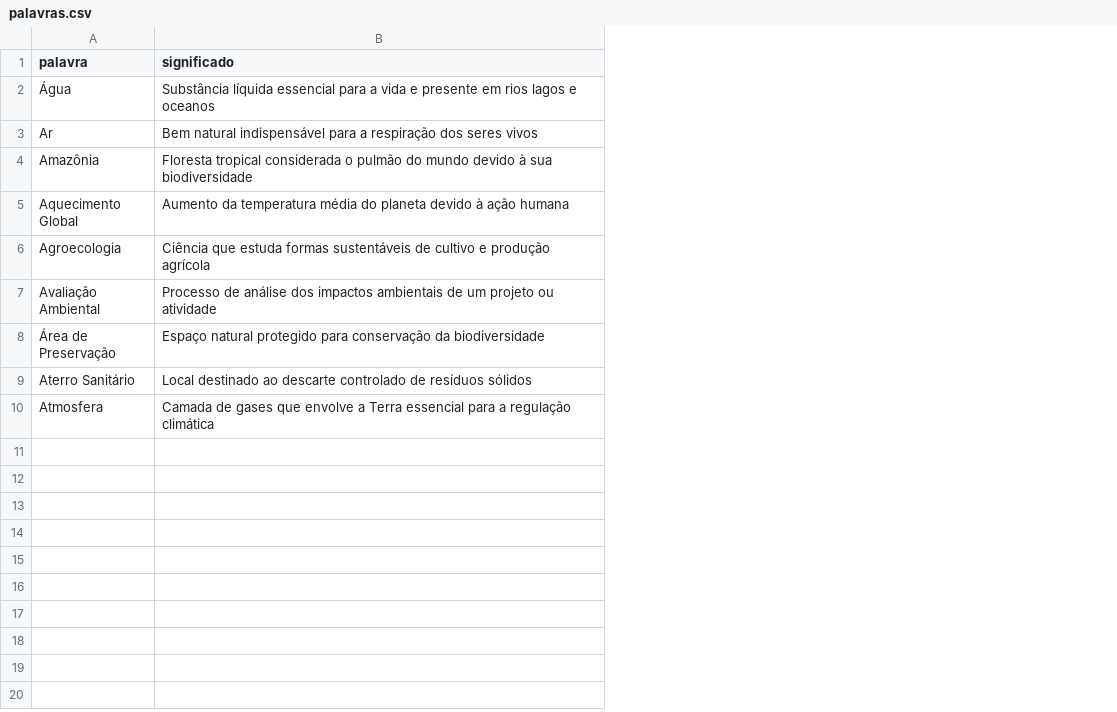
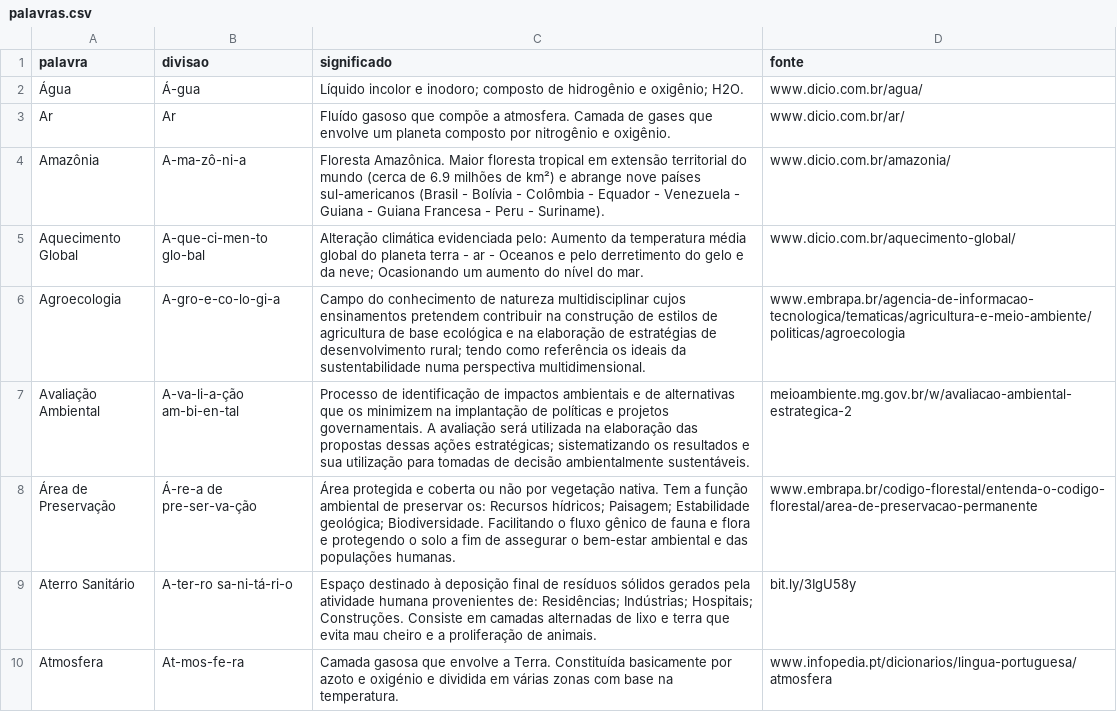
Before and after one commit to gihr0cha/apc, a CSV file: palavras.csv, drawn as a sheet; addresses are those after the commit; the diff names each change by its address in the sheet, - before the commit and + after, or states it on an @@ line.

Commit message:
modified:   palavras.csv modified:   gerar_html.py

```diff
--- a/palavras.csv
+++ b/palavras.csv
+column B (divisao), rows 2-10: Á-gua | Ar | A-ma-zô-ni-a | A-que-ci-men-to glo-bal | A-gro-e-co-lo-gi-a | A-va-li-a-ção am-bi-en-tal | Á-re-a de pre-ser-va-ção | A-ter-ro sa-ni-tá-ri-o | At-mos-fe-ra
+column D (fonte), rows 2-10: www.dicio.com.br/agua/ | www.dicio.com.br/ar/ | www.dicio.com.br/amazonia/ | www.dicio.com.br/aquecimento-global/ | www.embrapa.br/agencia-de-informacao-tecnologica/tematicas/agricultura-e-meio-ambiente/politicas/agroecologia | meioambiente.mg.gov.br/w/avaliacao-ambiental-estrategica-2 | www.embrapa.br/codigo-florestal/entenda-o-codigo-florestal/area-de-preservacao-permanente | bit.ly/3IgU58y | www.infopedia.pt/dicionarios/lingua-portuguesa/atmosfera
-C2 (significado): Substância líquida essencial para a vida e presente em rios lagos e oceanos
+C2 (significado): Líquido incolor e inodoro; composto de hidrogênio e oxigênio; H2O.
-C3 (significado): Bem natural indispensável para a respiração dos seres vivos
+C3 (significado): Fluído gasoso que compõe a atmosfera. Camada de gases que envolve um planeta composto por nitrogênio e oxigênio.
-C4 (significado): Floresta tropical considerada o pulmão do mundo devido à sua biodiversidade
+C4 (significado): Floresta Amazônica. Maior floresta tropical em extensão territorial do mundo (cerca de 6.9 milhões de km²) e abrange nove países sul-americanos (Brasil - Bolívia - Colômbia - Equador - Venezuela - Guiana - Guiana Francesa - Peru - Suriname).
-C5 (significado): Aumento da temperatura média do planeta devido à ação humana
+C5 (significado): Alteração climática evidenciada pelo: Aumento da temperatura média global do planeta terra - ar - Oceanos e pelo derretimento do gelo e da neve; Ocasionando um aumento do nível do mar.
-C6 (significado): Ciência que estuda formas sustentáveis de cultivo e produção agrícola
+C6 (significado): Campo do conhecimento de natureza multidisciplinar cujos ensinamentos pretendem contribuir na construção de estilos de agricultura de base ecológica e na elaboração de estratégias de desenvolvimento rural; tendo como referência os ideais da sustentabilidade numa perspectiva multidimensional.
-C7 (significado): Processo de análise dos impactos ambientais de um projeto ou atividade
+C7 (significado): Processo de identificação de impactos ambientais e de alternativas que os minimizem na implantação de políticas e projetos governamentais. A avaliação será utilizada na elaboração das propostas dessas ações estratégicas; sistematizando os resultados e sua utilização para tomadas de decisão ambientalmente sustentáveis.
-C8 (significado): Espaço natural protegido para conservação da biodiversidade
+C8 (significado): Área protegida e coberta ou não por vegetação nativa. Tem a função ambiental de preservar os: Recursos hídricos; Paisagem; Estabilidade geológica; Biodiversidade. Facilitando o fluxo gênico de fauna e flora e protegendo o solo a fim de assegurar o bem-estar ambiental e das populações humanas.
-C9 (significado): Local destinado ao descarte controlado de resíduos sólidos
+C9 (significado): Espaço destinado à deposição final de resíduos sólidos gerados pela atividade humana provenientes de: Residências; Indústrias; Hospitais; Construções. Consiste em camadas alternadas de lixo e terra que evita mau cheiro e a proliferação de animais.
-C10 (significado): Camada de gases que envolve a Terra essencial para a regulação climática
+C10 (significado): Camada gasosa que envolve a Terra. Constituída basicamente por azoto e oxigénio e dividida em várias zonas com base na temperatura.
```
